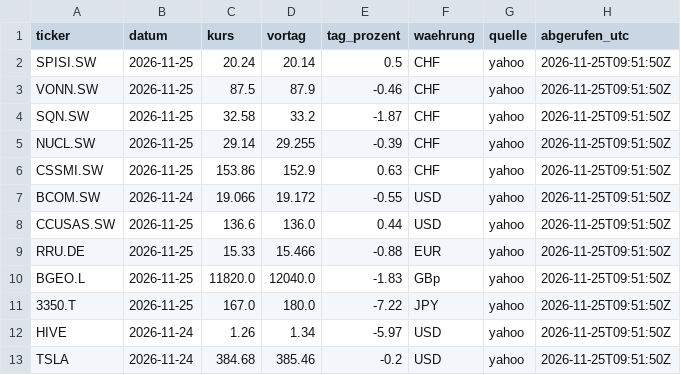
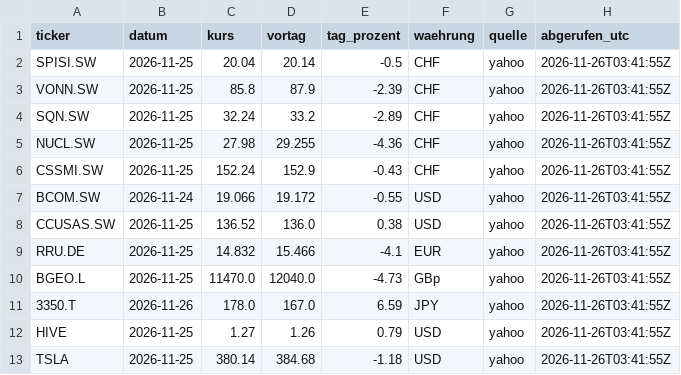
Before and after one commit to kieselstark/briefing-kurse, a CSV file: kurse.csv, drawn as a sheet.

```diff
--- a/kurse.csv
+++ b/kurse.csv
@@ -1,13 +1,13 @@
 ticker,datum,kurs,vortag,tag_prozent,waehrung,quelle,abgerufen_utc
-SPISI.SW,2026-11-25,20.24,20.14,0.5,CHF,yahoo,2026-11-25T09:51:50Z
-VONN.SW,2026-11-25,87.5,87.9,-0.46,CHF,yahoo,2026-11-25T09:51:50Z
-SQN.SW,2026-11-25,32.58,33.2,-1.87,CHF,yahoo,2026-11-25T09:51:50Z
-NUCL.SW,2026-11-25,29.14,29.255,-0.39,CHF,yahoo,2026-11-25T09:51:50Z
-CSSMI.SW,2026-11-25,153.86,152.9,0.63,CHF,yahoo,2026-11-25T09:51:50Z
-BCOM.SW,2026-11-24,19.066,19.172,-0.55,USD,yahoo,2026-11-25T09:51:50Z
-CCUSAS.SW,2026-11-25,136.6,136.0,0.44,USD,yahoo,2026-11-25T09:51:50Z
-RRU.DE,2026-11-25,15.33,15.466,-0.88,EUR,yahoo,2026-11-25T09:51:50Z
-BGEO.L,2026-11-25,11820.0,12040.0,-1.83,GBp,yahoo,2026-11-25T09:51:50Z
-3350.T,2026-11-25,167.0,180.0,-7.22,JPY,yahoo,2026-11-25T09:51:50Z
-HIVE,2026-11-24,1.26,1.34,-5.97,USD,yahoo,2026-11-25T09:51:50Z
-TSLA,2026-11-24,384.68,385.46,-0.2,USD,yahoo,2026-11-25T09:51:50Z
+SPISI.SW,2026-11-25,20.04,20.14,-0.5,CHF,yahoo,2026-11-26T03:41:55Z
+VONN.SW,2026-11-25,85.8,87.9,-2.39,CHF,yahoo,2026-11-26T03:41:55Z
+SQN.SW,2026-11-25,32.24,33.2,-2.89,CHF,yahoo,2026-11-26T03:41:55Z
+NUCL.SW,2026-11-25,27.98,29.255,-4.36,CHF,yahoo,2026-11-26T03:41:55Z
+CSSMI.SW,2026-11-25,152.24,152.9,-0.43,CHF,yahoo,2026-11-26T03:41:55Z
+BCOM.SW,2026-11-24,19.066,19.172,-0.55,USD,yahoo,2026-11-26T03:41:55Z
+CCUSAS.SW,2026-11-25,136.52,136.0,0.38,USD,yahoo,2026-11-26T03:41:55Z
+RRU.DE,2026-11-25,14.832,15.466,-4.1,EUR,yahoo,2026-11-26T03:41:55Z
+BGEO.L,2026-11-25,11470.0,12040.0,-4.73,GBp,yahoo,2026-11-26T03:41:55Z
+3350.T,2026-11-26,178.0,167.0,6.59,JPY,yahoo,2026-11-26T03:41:55Z
+HIVE,2026-11-25,1.27,1.26,0.79,USD,yahoo,2026-11-26T03:41:55Z
+TSLA,2026-11-25,380.14,384.68,-1.18,USD,yahoo,2026-11-26T03:41:55Z
```
Also changed, not shown: historie.csv.
